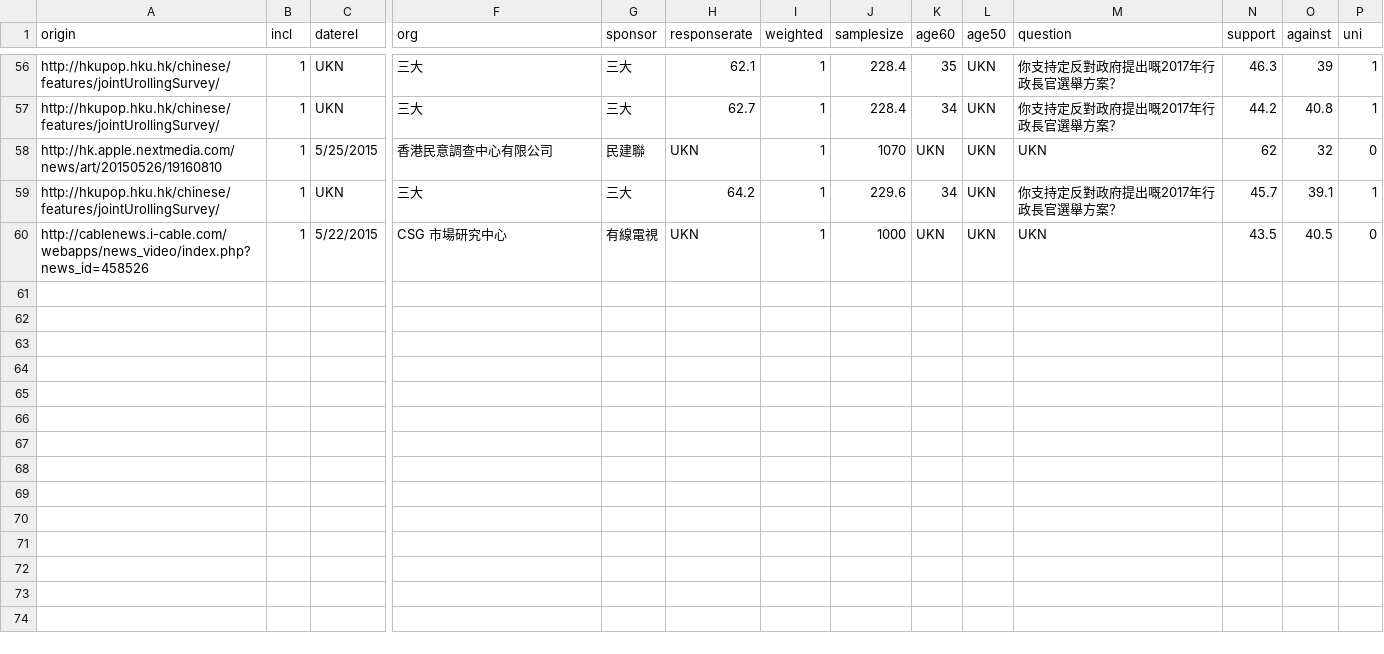
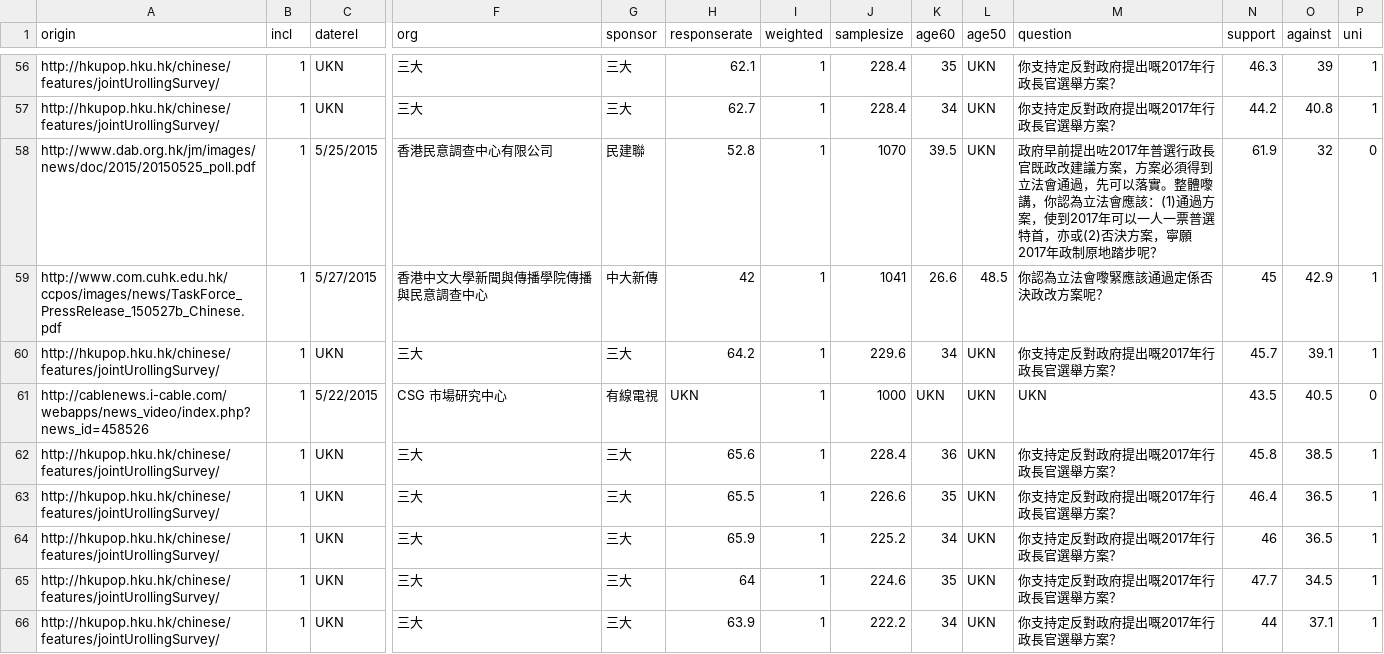
Before and after one commit to chainsawriot/chainsawriot.github.io, a CSV file: pocket/pocketsorted.csv, drawn as a sheet; only a part is shown, gaps mark what is left out; rows hold the shown columns only; the diff names each change by its address in the sheet, - before the commit and + after, or states it on an @@ line.

```diff
--- a/pocket/pocketsorted.csv
+++ b/pocket/pocketsorted.csv
-A58 (origin): http://hk.apple.nextmedia.com/news/art/20150526/19160810
+A58 (origin): http://www.dab.org.hk/jm/images/news/doc/2015/20150525_poll.pdf
-H58 (responserate): UKN
+H58 (responserate): 52.8
-K58 (age60): UKN
+K58 (age60): 39.5
-M58 (question): UKN
+M58 (question): 政府早前提出咗2017年普選行政長官既政改建議方案，方案必須得到立法會通過，先可以落實。整體嚟講，你認為立法會應該：(1)通過方案，使到2017年可以一人一票普選特首，亦或(2)否決方案，寧願2017年政制原地踏步呢？
-N58 (support): 62
+N58 (support): 61.9
+row 59: http://www.com.cuhk.edu.hk/ccpos/images/news/TaskForce_PressRelease_150527b_Chinese.pdf | 1 | 5/27/2015 | 香港中文大學新聞與傳播學院傳播與民意調查中心 | 中大新傳 | 42 | 1 | 1041 | 26.6 | 48.5 | 你認為立法會嚟緊應該通過定係否決政改方案呢？ | 45 | 42.9 | 1
+row 62: http://hkupop.hku.hk/chinese/features/jointUrollingSurvey/ | 1 | UKN | 三大 | 三大 | 65.6 | 1 | 228.4 | 36 | UKN | 你支持定反對政府提出嘅2017年行政長官選舉方案？ | 45.8 | 38.5 | 1
+row 63: http://hkupop.hku.hk/chinese/features/jointUrollingSurvey/ | 1 | UKN | 三大 | 三大 | 65.5 | 1 | 226.6 | 35 | UKN | 你支持定反對政府提出嘅2017年行政長官選舉方案？ | 46.4 | 36.5 | 1
+row 64: http://hkupop.hku.hk/chinese/features/jointUrollingSurvey/ | 1 | UKN | 三大 | 三大 | 65.9 | 1 | 225.2 | 34 | UKN | 你支持定反對政府提出嘅2017年行政長官選舉方案？ | 46 | 36.5 | 1
+row 65: http://hkupop.hku.hk/chinese/features/jointUrollingSurvey/ | 1 | UKN | 三大 | 三大 | 64 | 1 | 224.6 | 35 | UKN | 你支持定反對政府提出嘅2017年行政長官選舉方案？ | 47.7 | 34.5 | 1
+row 66: http://hkupop.hku.hk/chinese/features/jointUrollingSurvey/ | 1 | UKN | 三大 | 三大 | 63.9 | 1 | 222.2 | 34 | UKN | 你支持定反對政府提出嘅2017年行政長官選舉方案？ | 44 | 37.1 | 1
```
Also changed, not shown: pocket/smoothed.csv, 1 other file.
